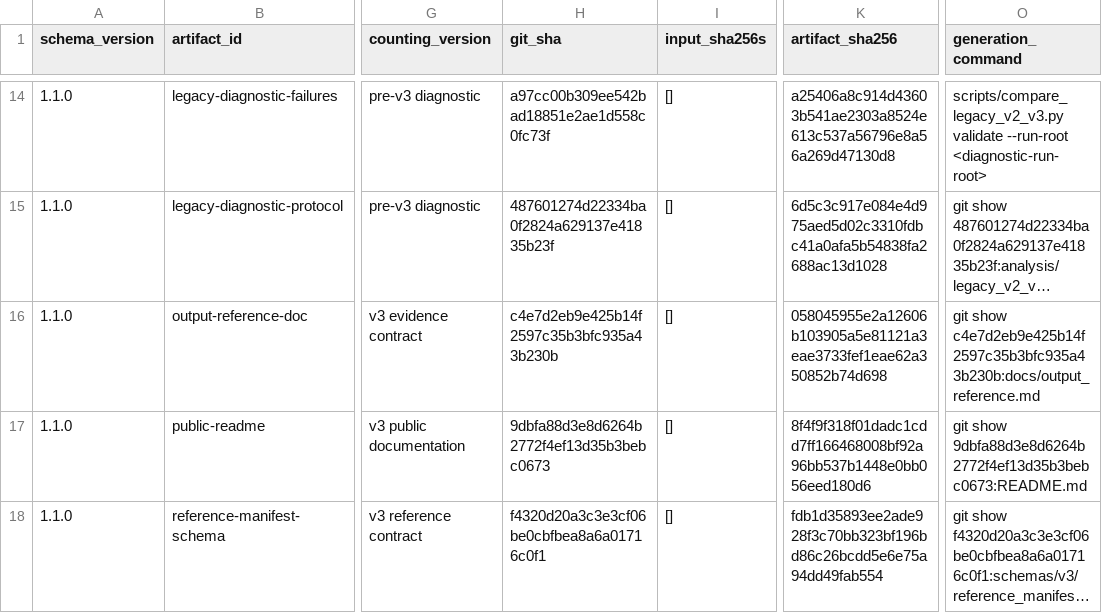
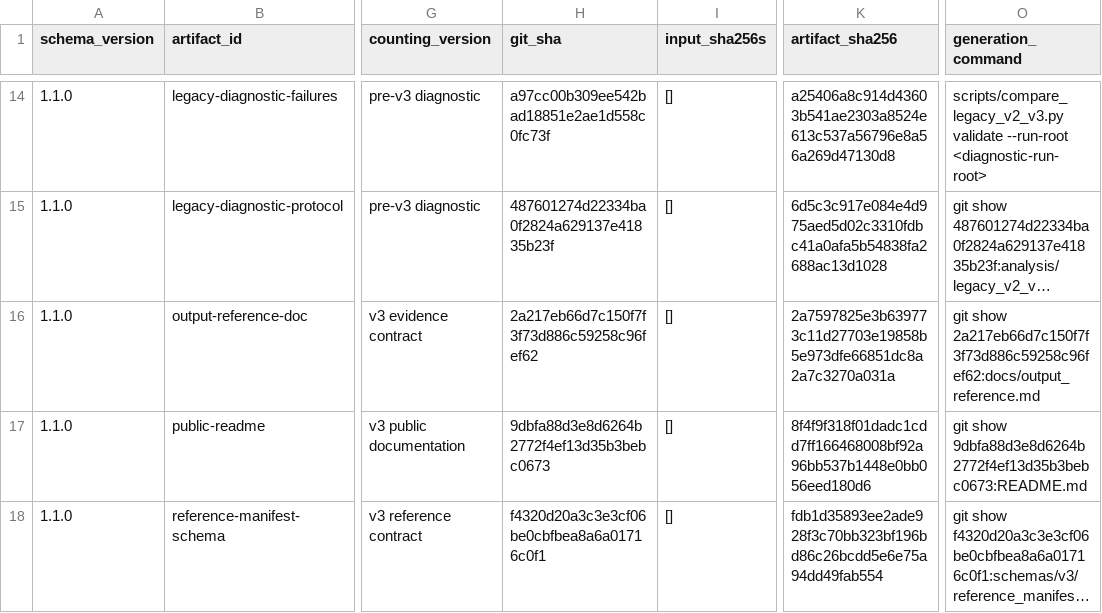
Before and after one commit to mdmanurung/ViralScan, a TSV file: analysis/v3_artifact_inventory.tsv, drawn as a sheet; only a part is shown, gaps mark what is left out; long unchanged cells end in …; the diff names each change by its address in the sheet, - before the commit and + after, or states it on an @@ line.

```diff
--- a/analysis/v3_artifact_inventory.tsv
+++ b/analysis/v3_artifact_inventory.tsv
-H16 (git_sha): c4e7d2eb9e425b14f2597c35b3bfc935a43b230b
+H16 (git_sha): 2a217eb66d7c150f7f3f73d886c59258c96fef62
-K16 (artifact_sha256): 058045955e2a12606b103905a5e81121a3eae3733fef1eae62a350852b74d698
+K16 (artifact_sha256): 2a7597825e3b639773c11d27703e19858b5e973dfe66851dc8a2a7c3270a031a
-O16 (generation_command): git show c4e7d2eb9e425b14f2597c35b3bfc935a43b230b:docs/output_reference.md
+O16 (generation_command): git show 2a217eb66d7c150f7f3f73d886c59258c96fef62:docs/output_reference.md
```
